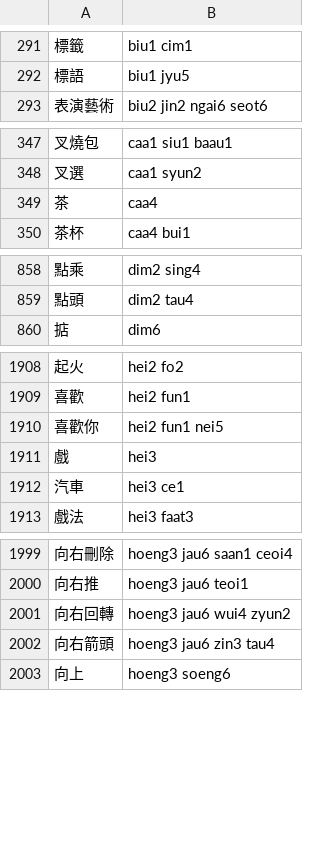
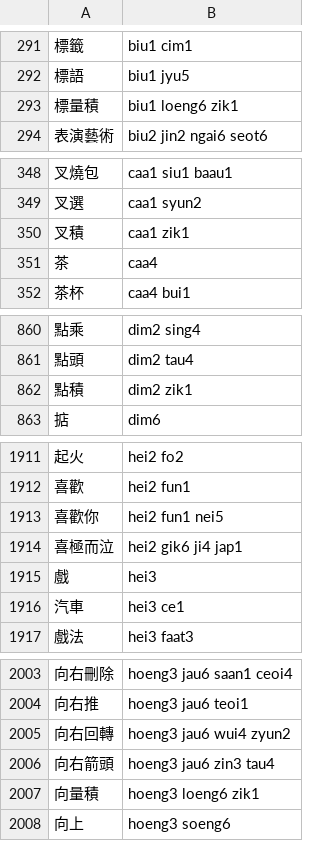
Before and after one commit to bingzheung/emoji-cantonese, a TSV file: output/dict.tsv, drawn as a sheet; only a part is shown, gaps mark what is left out; the diff covers the shown part only; the diff names each change by its address in the sheet, - before the commit and + after, or states it on an @@ line.

```diff
--- a/output/dict.tsv
+++ b/output/dict.tsv
+row 293: 標量積 | biu1 loeng6 zik1
+row 350: 叉積 | caa1 zik1
+row 862: 點積 | dim2 zik1
+row 1914: 喜極而泣 | hei2 gik6 ji4 jap1
+row 2007: 向量積 | hoeng3 loeng6 zik1
```
Also changed, not shown: 4 added rows elsewhere in this file, 7 other files.
